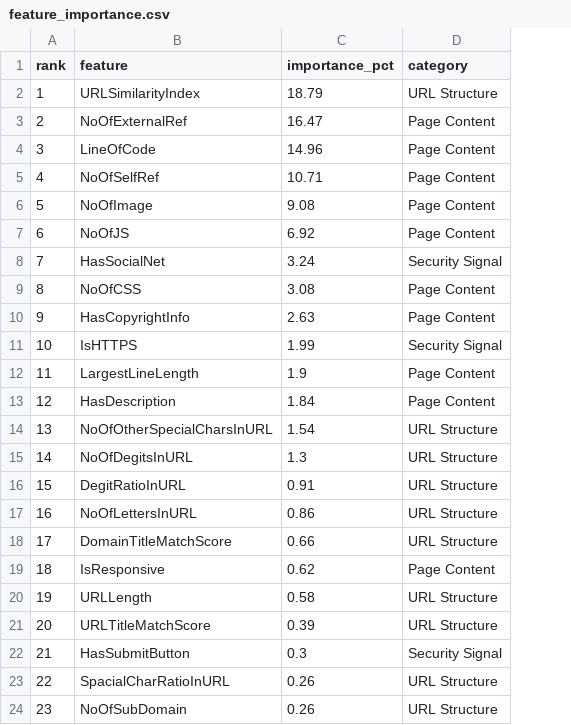
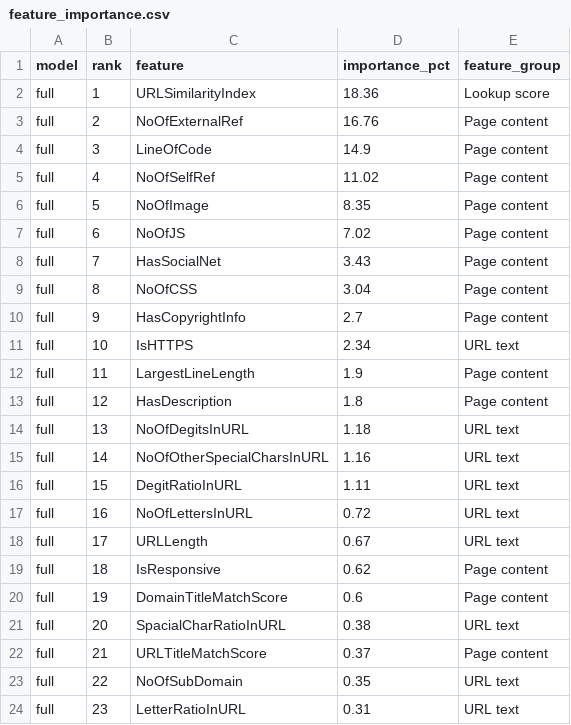
Before and after one commit to wallyabed6-cpu/phishing-detector, a CSV file: exports/feature_importance.csv, drawn as a sheet; only a part is shown; removed rows and columns are numbered as before the commit, all else as after; the diff covers the shown part only; the diff names each change by its address in the sheet, - before the commit and + after, or states it on an @@ line.

```diff
--- a/exports/feature_importance.csv
+++ b/exports/feature_importance.csv
+column A (model), rows 2-24: all full
-column D (category), rows 2-24: URL Structure | Page Content | Page Content | Page Content | Page Content | Page Content | Security Signal | Page Content | Page Content | Security Signal | Page Content | Page Content | URL Structure | URL Structure | URL Structure | URL Structure | URL Structure | Page Content | URL Structure | URL Structure | Security Signal | URL Structure | URL Structure
+column E (feature_group), rows 2-24: Lookup score | Page content | Page content | Page content | Page content | Page content | Page content | Page content | Page content | URL text | Page content | Page content | URL text | URL text | URL text | URL text | URL text | Page content | Page content | URL text | Page content | URL text | URL text
-D2 (importance_pct): 18.79
+D2 (importance_pct): 18.36
-D3 (importance_pct): 16.47
+D3 (importance_pct): 16.76
-D4 (importance_pct): 14.96
+D4 (importance_pct): 14.9
-D5 (importance_pct): 10.71
+D5 (importance_pct): 11.02
-D6 (importance_pct): 9.08
+D6 (importance_pct): 8.35
-D7 (importance_pct): 6.92
+D7 (importance_pct): 7.02
-D8 (importance_pct): 3.24
+D8 (importance_pct): 3.43
-D9 (importance_pct): 3.08
+D9 (importance_pct): 3.04
-D10 (importance_pct): 2.63
+D10 (importance_pct): 2.7
-D11 (importance_pct): 1.99
+D11 (importance_pct): 2.34
-D13 (importance_pct): 1.84
+D13 (importance_pct): 1.8
-C14 (feature): NoOfOtherSpecialCharsInURL
+C14 (feature): NoOfDegitsInURL
-D14 (importance_pct): 1.54
+D14 (importance_pct): 1.18
-C15 (feature): NoOfDegitsInURL
+C15 (feature): NoOfOtherSpecialCharsInURL
-D15 (importance_pct): 1.3
+D15 (importance_pct): 1.16
-D16 (importance_pct): 0.91
+D16 (importance_pct): 1.11
-D17 (importance_pct): 0.86
+D17 (importance_pct): 0.72
-C18 (feature): DomainTitleMatchScore
+C18 (feature): URLLength
-D18 (importance_pct): 0.66
+D18 (importance_pct): 0.67
-C20 (feature): URLLength
+C20 (feature): DomainTitleMatchScore
-D20 (importance_pct): 0.58
+D20 (importance_pct): 0.6
-C21 (feature): URLTitleMatchScore
+C21 (feature): SpacialCharRatioInURL
-D21 (importance_pct): 0.39
+D21 (importance_pct): 0.38
-C22 (feature): HasSubmitButton
+C22 (feature): URLTitleMatchScore
-D22 (importance_pct): 0.3
+D22 (importance_pct): 0.37
-C23 (feature): SpacialCharRatioInURL
+C23 (feature): NoOfSubDomain
-D23 (importance_pct): 0.26
+D23 (importance_pct): 0.35
-C24 (feature): NoOfSubDomain
+C24 (feature): LetterRatioInURL
-D24 (importance_pct): 0.26
+D24 (importance_pct): 0.31
```
Also changed, not shown: 19 added rows, 1 removed row and 27 edited cells elsewhere in this file, exports/model_metrics.csv, 50 other files.
